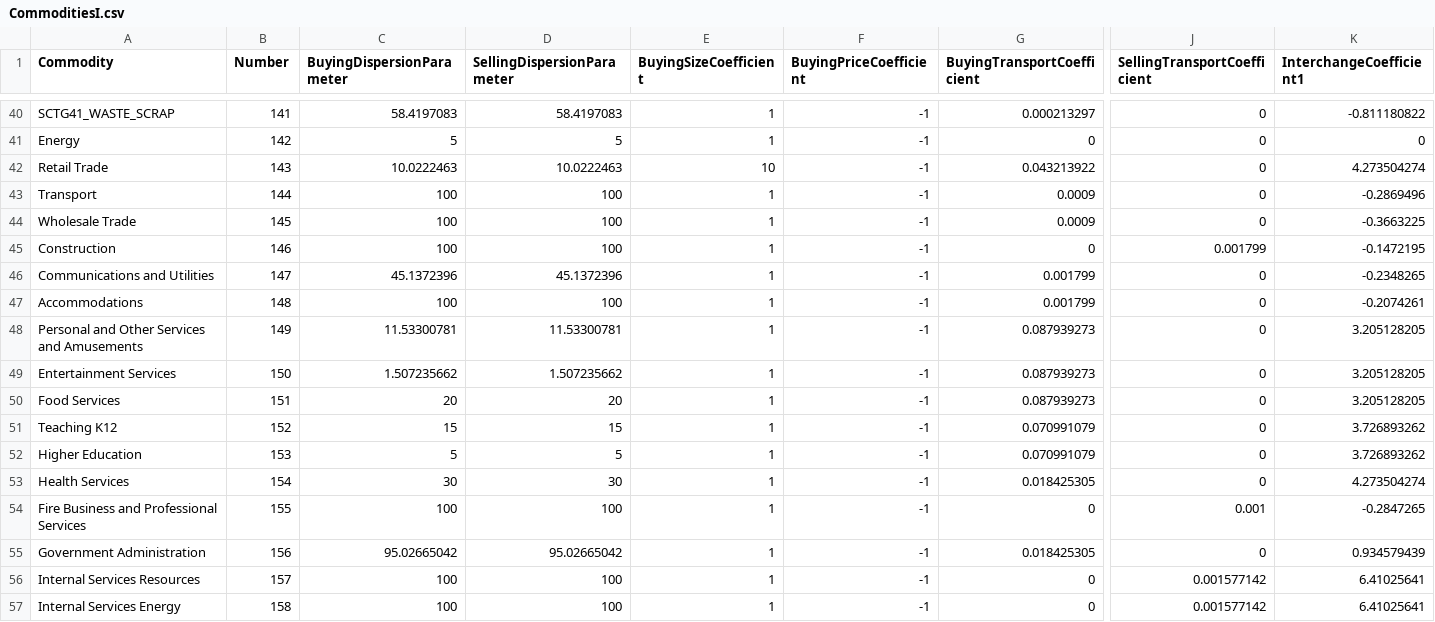
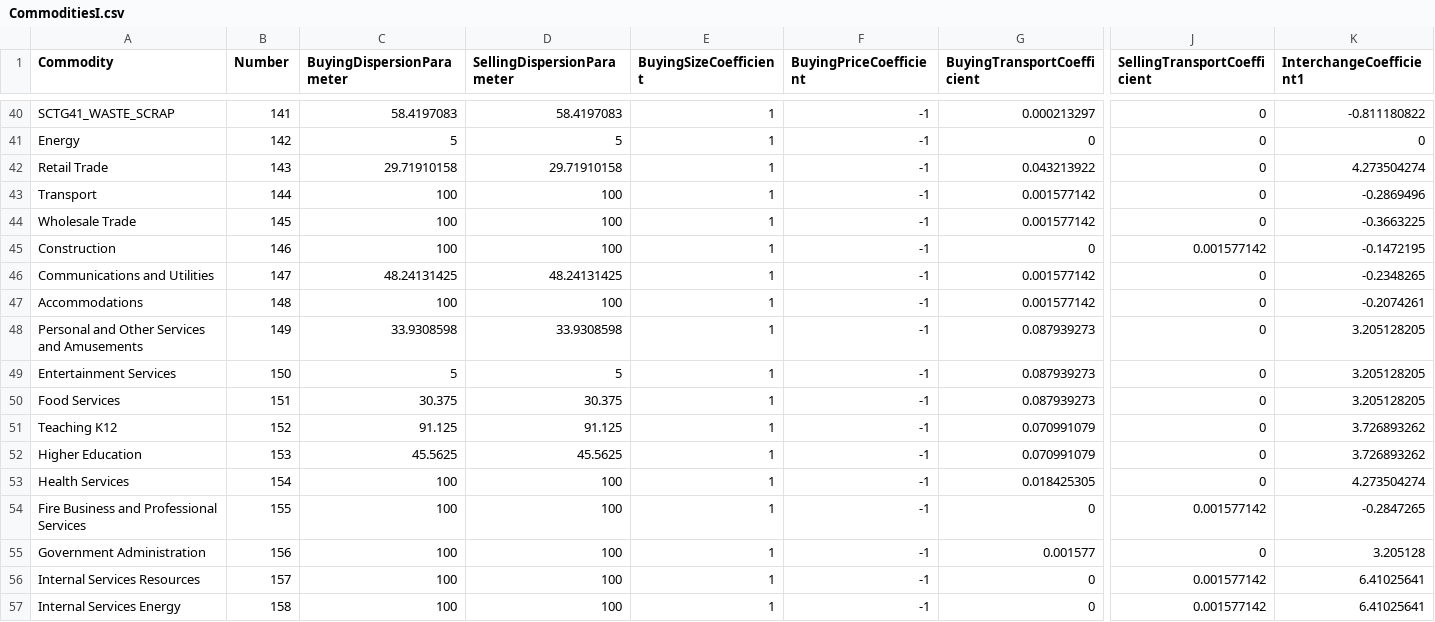
Before and after one commit to tlumip/tlumip, a CSV file: root/scenario/inputs/parameters/CommoditiesI.csv, drawn as a sheet; only a part is shown, gaps mark what is left out; the diff covers the shown part only; the diff names each change by its address in the sheet, - before the commit and + after, or states it on an @@ line.

```diff
--- a/root/scenario/inputs/parameters/CommoditiesI.csv
+++ b/root/scenario/inputs/parameters/CommoditiesI.csv
-C42 (BuyingDispersionParameter): 10.0222463
+C42 (BuyingDispersionParameter): 29.71910158
-D42 (SellingDispersionParameter): 10.0222463
+D42 (SellingDispersionParameter): 29.71910158
-E42 (BuyingSizeCoefficient): 10
+E42 (BuyingSizeCoefficient): 1
-G43:G44 (BuyingTransportCoefficient): 0.0009
+G43:G44 (BuyingTransportCoefficient): 0.001577142
-J45 (SellingTransportCoefficient): 0.001799
+J45 (SellingTransportCoefficient): 0.001577142
-C46 (BuyingDispersionParameter): 45.1372396
+C46 (BuyingDispersionParameter): 48.24131425
-D46 (SellingDispersionParameter): 45.1372396
+D46 (SellingDispersionParameter): 48.24131425
-G46:G47 (BuyingTransportCoefficient): 0.001799
+G46:G47 (BuyingTransportCoefficient): 0.001577142
-C48 (BuyingDispersionParameter): 11.53300781
+C48 (BuyingDispersionParameter): 33.9308598
-D48 (SellingDispersionParameter): 11.53300781
+D48 (SellingDispersionParameter): 33.9308598
-C49 (BuyingDispersionParameter): 1.507235662
+C49 (BuyingDispersionParameter): 5
-D49 (SellingDispersionParameter): 1.507235662
+D49 (SellingDispersionParameter): 5
-C50 (BuyingDispersionParameter): 20
+C50 (BuyingDispersionParameter): 30.375
-D50 (SellingDispersionParameter): 20
+D50 (SellingDispersionParameter): 30.375
-C51 (BuyingDispersionParameter): 15
+C51 (BuyingDispersionParameter): 91.125
-D51 (SellingDispersionParameter): 15
+D51 (SellingDispersionParameter): 91.125
-C52 (BuyingDispersionParameter): 5
+C52 (BuyingDispersionParameter): 45.5625
-D52 (SellingDispersionParameter): 5
+D52 (SellingDispersionParameter): 45.5625
-C53 (BuyingDispersionParameter): 30
+C53 (BuyingDispersionParameter): 100
-D53 (SellingDispersionParameter): 30
+D53 (SellingDispersionParameter): 100
-J54 (SellingTransportCoefficient): 0.001
+J54 (SellingTransportCoefficient): 0.001577142
-C55 (BuyingDispersionParameter): 95.02665042
+C55 (BuyingDispersionParameter): 100
-D55 (SellingDispersionParameter): 95.02665042
+D55 (SellingDispersionParameter): 100
-G55 (BuyingTransportCoefficient): 0.018425305
+G55 (BuyingTransportCoefficient): 0.001577
-K55 (InterchangeCoefficient1): 0.934579439
+K55 (InterchangeCoefficient1): 3.205128
```
Also changed, not shown: 56 edited cells elsewhere in this file.
